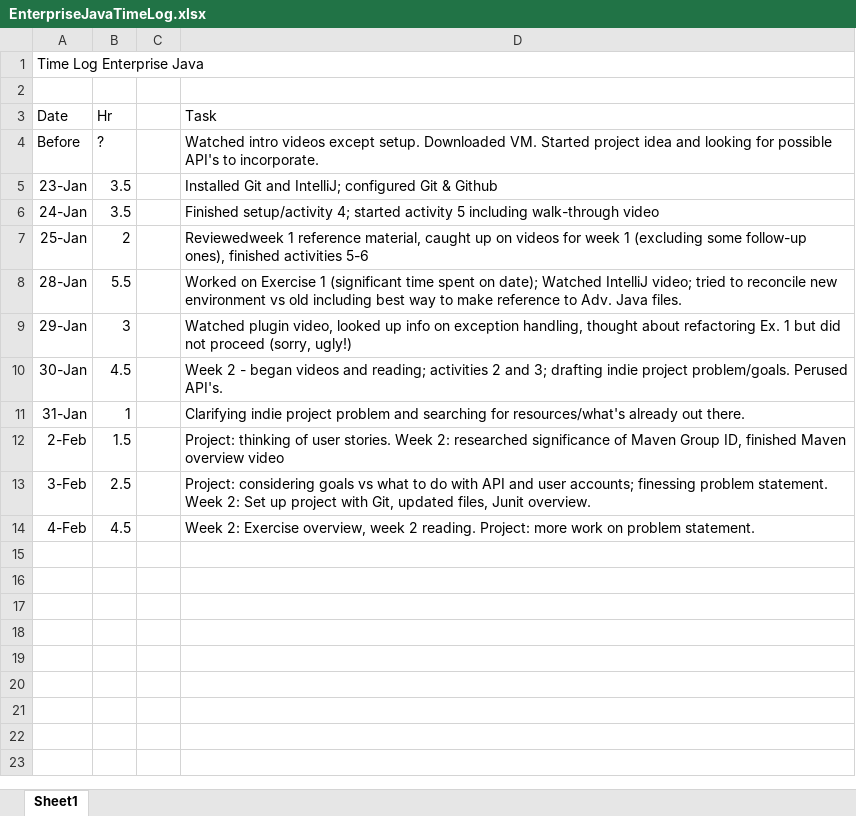
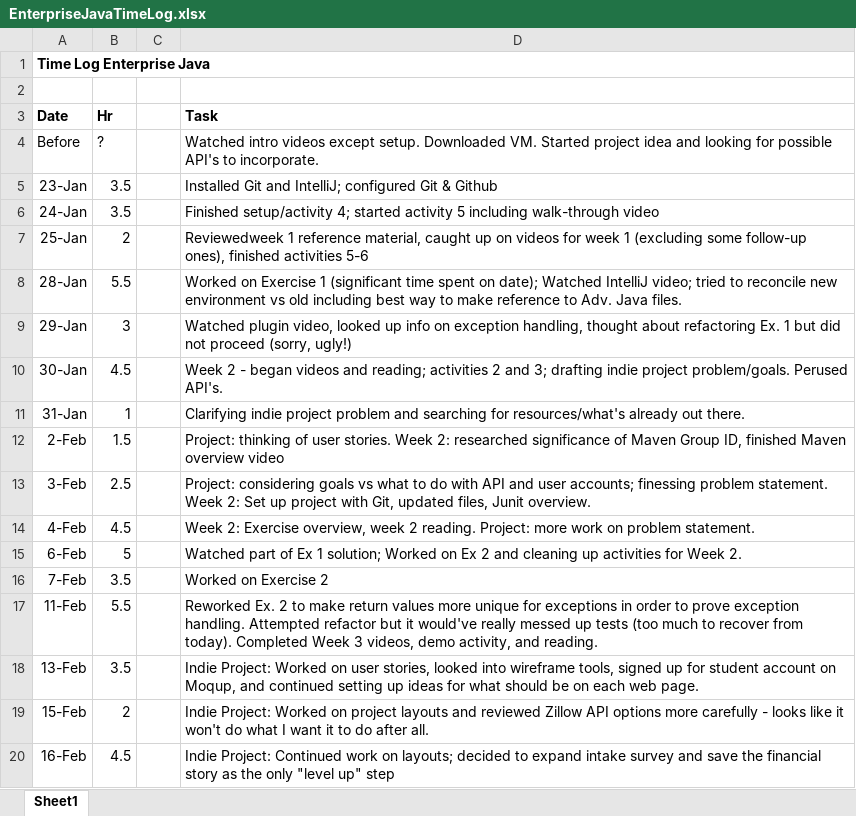
Before and after one commit to haandahl/income-experiences, an Excel workbook: EnterpriseJavaTimeLog.xlsx, sheet Sheet1, drawn as a sheet; values as stored, in another font and other column widths than the file's, no borders; the diff names each change by its address in the sheet, - before the commit and + after, or states it on an @@ line.

Commit message:
Start ProjectPlan; Separate UserStories from Readme

```diff
--- a/EnterpriseJavaTimeLog.xlsx (sheet Sheet1)
+++ b/EnterpriseJavaTimeLog.xlsx (sheet Sheet1)
-A1 bold: off
+A1 bold: on
-A3:B3 bold: off
+A3:B3 bold: on
-D3 bold: off
+D3 bold: on
+row 15: 6-Feb | 5 |  | Watched part of Ex 1 solution; Worked on Ex 2 and cleaning up activities for Week 2.
+row 16: 7-Feb | 3.5 |  | Worked on Exercise 2
+row 17: 11-Feb | 5.5 |  | Reworked Ex. 2 to make return values more unique for exceptions in order to prove exception handling. Attempted refactor but it would've really messed up tests (too much to recover from today). Completed Week 3 videos, demo activity, and reading.
+row 18: 13-Feb | 3.5 |  | Indie Project: Worked on user stories, looked into wireframe tools, signed up for student account on Moqup, and continued setting up ideas for what should be on each web page.
+row 19: 15-Feb | 2 |  | Indie Project: Worked on project layouts and reviewed Zillow API options more carefully - looks like it won't do what I want it to do after all.
+row 20: 16-Feb | 4.5 |  | Indie Project: Continued work on layouts; decided to expand intake survey and save the financial story as the only "level up" step
```
Also changed, not shown: 3 other files.
